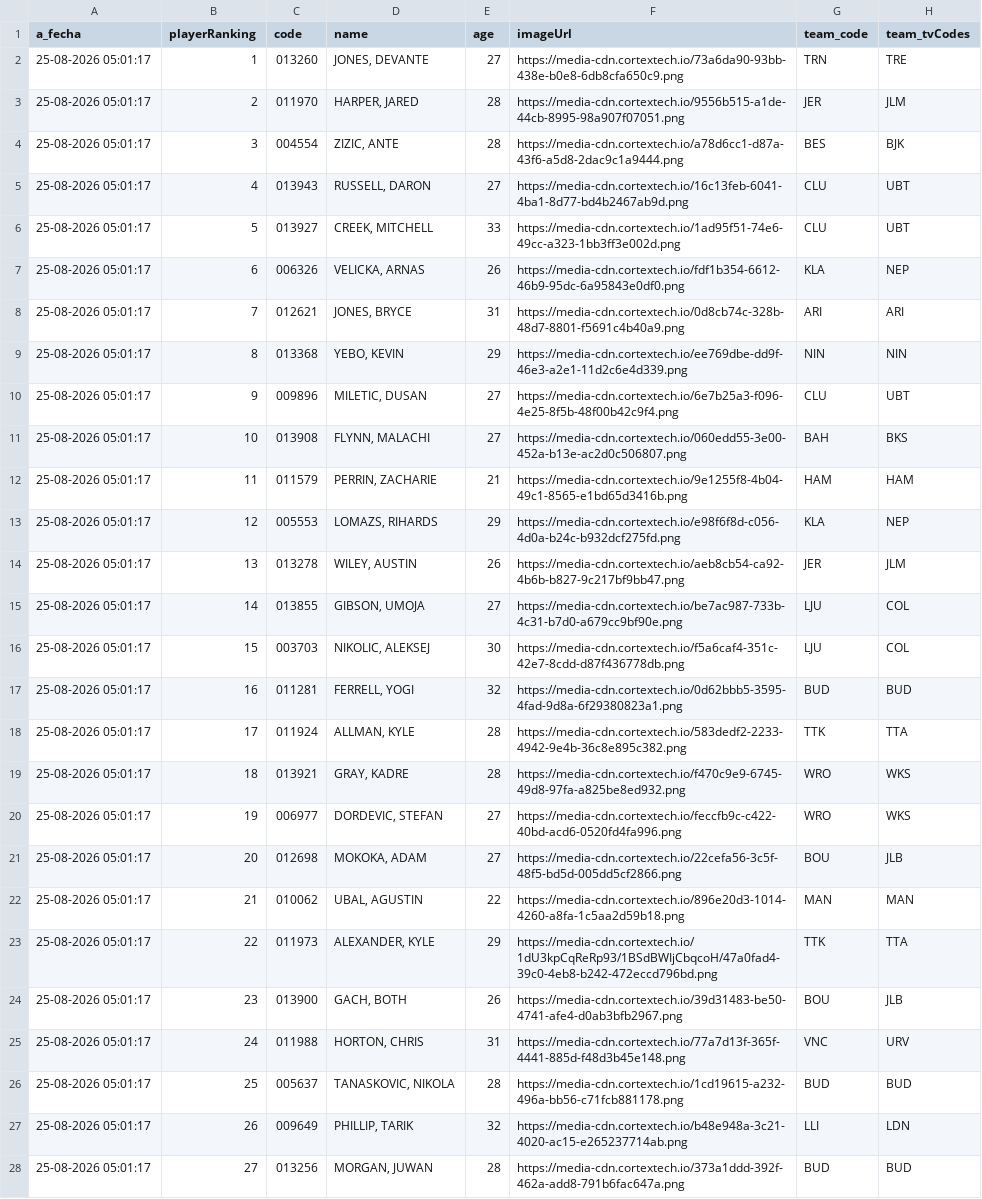
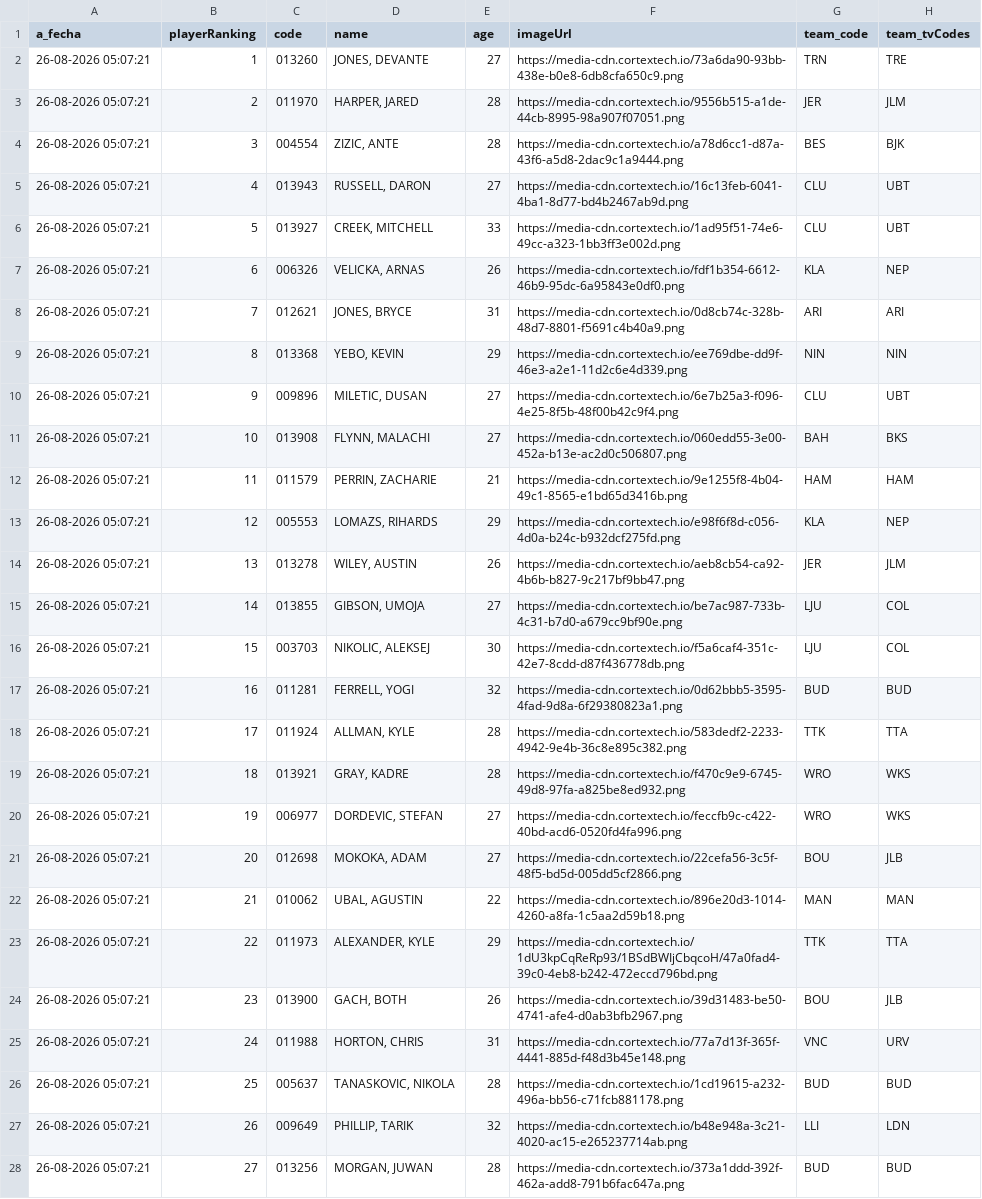
Before and after one commit to IvoVillanueva/EUROLEAGUE-STATS-2025_26, a CSV file: data/eurocup/eurocup_stats.csv, drawn as a sheet; only a part is shown; the diff covers the shown part only; the diff names each change by its address in the sheet, - before the commit and + after, or states it on an @@ line.

```diff
--- a/data/eurocup/eurocup_stats.csv
+++ b/data/eurocup/eurocup_stats.csv
-A2:A28 (a_fecha): 25-08-2026 05:01:17
+A2:A28 (a_fecha): 26-08-2026 05:07:21
```
Also changed, not shown: 153 edited cells elsewhere in this file, data/euroleague/euroliga_stats.csv.
